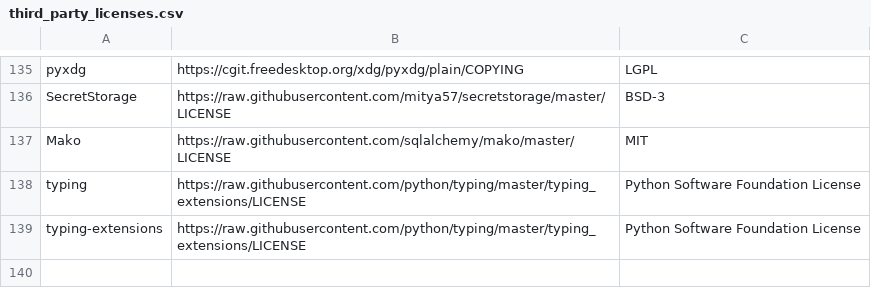
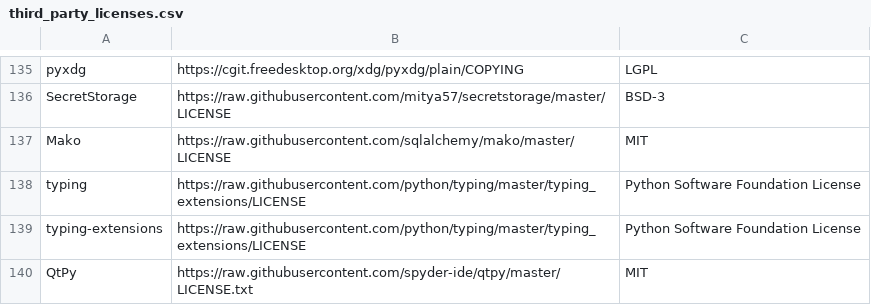
Before and after one commit to aronchick/pipelines, a CSV file: backend/src/apiserver/visualization/third_party_licenses.csv, drawn as a sheet; only a part is shown, gaps mark what is left out; the diff names each change by its address in the sheet, - before the commit and + after, or states it on an @@ line.

Commit message:
Fix third_party_licenses.csv breaking presubmit

```diff
--- a/backend/src/apiserver/visualization/third_party_licenses.csv
+++ b/backend/src/apiserver/visualization/third_party_licenses.csv
+row 140: QtPy | https://raw.githubusercontent.com/spyder-ide/qtpy/master/LICENSE.txt | MIT
```
